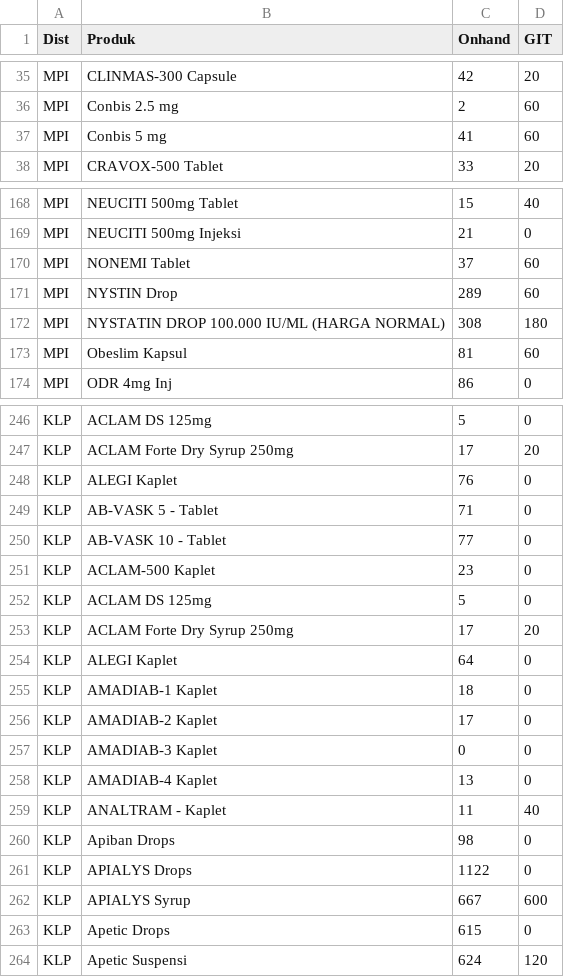
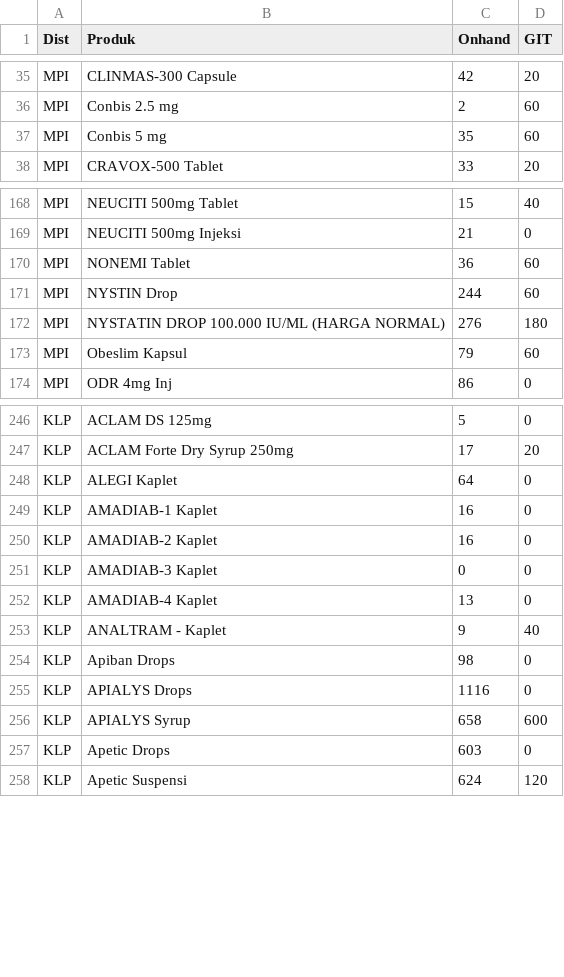
Before and after one commit to TIMSMD24/DataSMD, a CSV file: stok.csv, drawn as a sheet; only a part is shown, gaps mark what is left out; the diff covers the shown part only.

```diff
--- a/stok.csv
+++ b/stok.csv
@@ -36,3 +36,3 @@ MPI,CLINMAS-300 Capsule,42,20
 MPI,Conbis 2.5 mg,2,60
-MPI,Conbis 5 mg,41,60
+MPI,Conbis 5 mg,35,60
 MPI,CRAVOX-500 Tablet,33,20
@@ -169,6 +169,6 @@ MPI,NEUCITI 500mg Tablet,15,40
 MPI,NEUCITI 500mg Injeksi,21,0
-MPI,NONEMI Tablet,37,60
-MPI,NYSTIN Drop,289,60
-MPI,NYSTATIN DROP 100.000 IU/ML (HARGA NORMAL),308,180
-MPI,Obeslim Kapsul,81,60
+MPI,NONEMI Tablet,36,60
+MPI,NYSTIN Drop,244,60
+MPI,NYSTATIN DROP 100.000 IU/ML (HARGA NORMAL),276,180
+MPI,Obeslim Kapsul,79,60
 MPI,ODR 4mg Inj,86,0
@@ -247,18 +247,12 @@ KLP,ACLAM DS 125mg,5,0
 KLP,ACLAM Forte Dry Syrup 250mg,17,20
-KLP,ALEGI Kaplet,76,0
-KLP,AB-VASK 5 - Tablet,71,0
-KLP,AB-VASK 10 - Tablet,77,0
-KLP,ACLAM-500 Kaplet,23,0
-KLP,ACLAM DS 125mg,5,0
-KLP,ACLAM Forte Dry Syrup 250mg,17,20
 KLP,ALEGI Kaplet,64,0
-KLP,AMADIAB-1 Kaplet,18,0
-KLP,AMADIAB-2 Kaplet,17,0
+KLP,AMADIAB-1 Kaplet,16,0
+KLP,AMADIAB-2 Kaplet,16,0
 KLP,AMADIAB-3 Kaplet,0,0
 KLP,AMADIAB-4 Kaplet,13,0
-KLP,ANALTRAM - Kaplet,11,40
+KLP,ANALTRAM - Kaplet,9,40
 KLP,Apiban Drops,98,0
-KLP,APIALYS Drops,1122,0
-KLP,APIALYS Syrup,667,600
-KLP,Apetic Drops,615,0
+KLP,APIALYS Drops,1116,0
+KLP,APIALYS Syrup,658,600
+KLP,Apetic Drops,603,0
 KLP,Apetic Suspensi,624,120
```
Also changed, not shown: 1 removed row and 144 edited cells elsewhere in this file.
